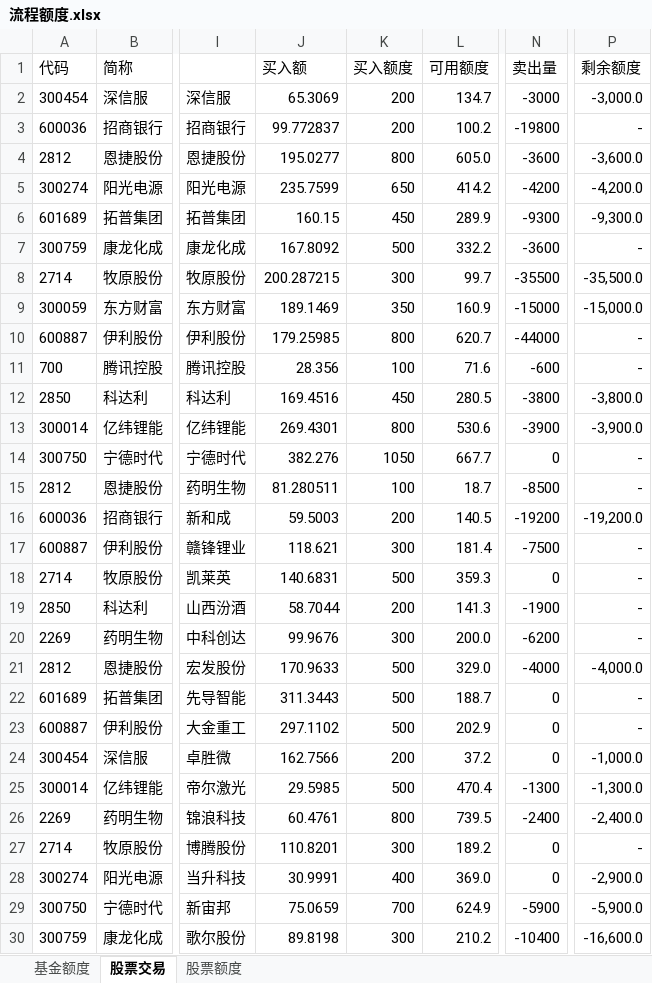
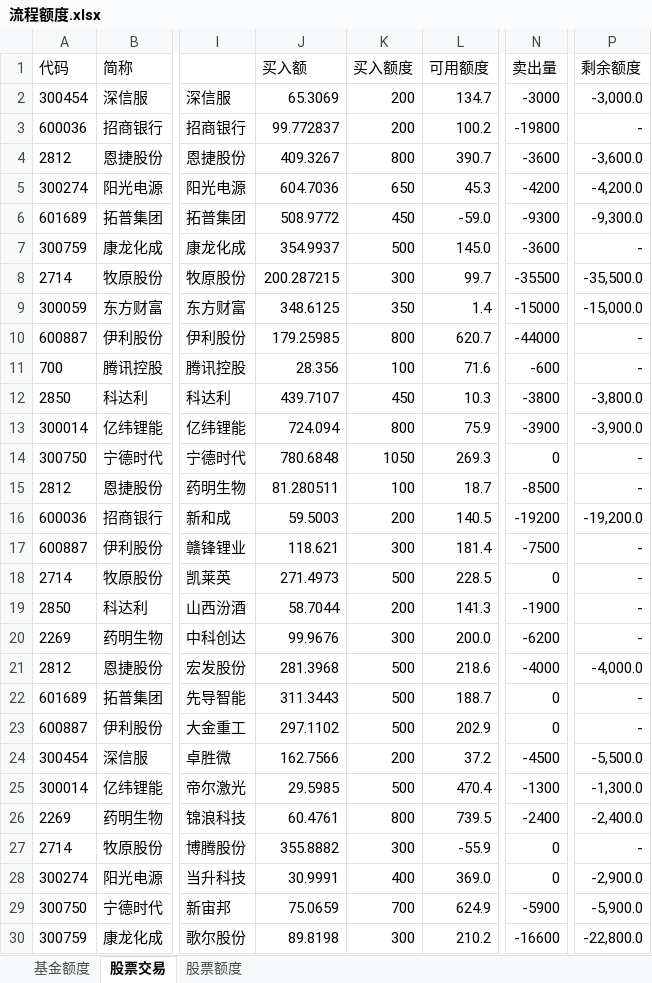
Before and after one commit to Capricorn2018/Desktop, an Excel workbook: 桌面/抗通胀/流程额度.xlsx, sheet 股票交易, drawn as a sheet; only a part is shown, gaps mark what is left out; values as stored, in another font and other column widths than the file's, no borders; conditional formats not drawn; the diff covers the shown part only; the diff names each change by its address in the sheet, - before the commit and + after, or states it on an @@ line.

```diff
--- a/桌面/抗通胀/流程额度.xlsx (sheet 股票交易)
+++ b/桌面/抗通胀/流程额度.xlsx (sheet 股票交易)
-J4 (买入额): 195.0277
+J4 (买入额): 409.3267
-L4 (可用额度): 605.0
+L4 (可用额度): 390.7
-J5 (买入额): 235.7599
+J5 (买入额): 604.7036
-L5 (可用额度): 414.2
+L5 (可用额度): 45.3
-J6 (买入额): 160.15
+J6 (买入额): 508.9772
-L6 (可用额度): 289.9
+L6 (可用额度): -59.0
-J7 (买入额): 167.8092
+J7 (买入额): 354.9937
-L7 (可用额度): 332.2
+L7 (可用额度): 145.0
-J9 (买入额): 189.1469
+J9 (买入额): 348.6125
-L9 (可用额度): 160.9
+L9 (可用额度): 1.4
-J12 (买入额): 169.4516
+J12 (买入额): 439.7107
-L12 (可用额度): 280.5
+L12 (可用额度): 10.3
-J13 (买入额): 269.4301
+J13 (买入额): 724.094
-L13 (可用额度): 530.6
+L13 (可用额度): 75.9
-J14 (买入额): 382.276
+J14 (买入额): 780.6848
-L14 (可用额度): 667.7
+L14 (可用额度): 269.3
-J18 (买入额): 140.6831
+J18 (买入额): 271.4973
-L18 (可用额度): 359.3
+L18 (可用额度): 228.5
-J21 (买入额): 170.9633
+J21 (买入额): 281.3968
-L21 (可用额度): 329.0
+L21 (可用额度): 218.6
-N24 (卖出量): 0
+N24 (卖出量): -4500
-P24 (剩余额度): -1,000.0
+P24 (剩余额度): -5,500.0
-J27 (买入额): 110.8201
+J27 (买入额): 355.8882
-L27 (可用额度): 189.2
+L27 (可用额度): -55.9
-N30 (卖出量): -10400
+N30 (卖出量): -16600
-P30 (剩余额度): -16,600.0
+P30 (剩余额度): -22,800.0
```
Also changed, not shown: 22 added rows and 38 edited cells elsewhere in this sheet, 1 other file.
